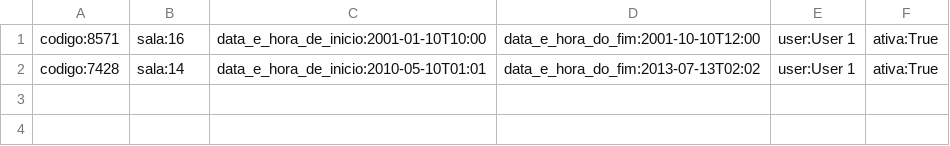
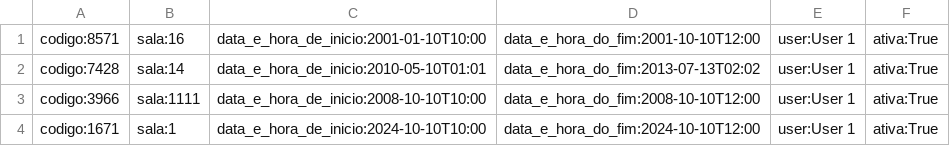
Before and after one commit to rochakkj/trabalho-lp3, a CSV file: reserva-app/reservas.csv, drawn as a sheet.

```diff
--- a/reserva-app/reservas.csv
+++ b/reserva-app/reservas.csv
@@ -2 +2,3 @@
 "codigo:7428","sala:14","data_e_hora_de_inicio:2010-05-10T01:01","data_e_hora_do_fim:2013-07-13T02:02","user:User 1","ativa:True"
+"codigo:3966","sala:1111","data_e_hora_de_inicio:2008-10-10T10:00","data_e_hora_do_fim:2008-10-10T12:00","user:User 1","ativa:True"
+"codigo:1671","sala:1","data_e_hora_de_inicio:2024-10-10T10:00","data_e_hora_do_fim:2024-10-10T12:00","user:User 1","ativa:True"
```
Also changed, not shown: reserva-app/salas.csv, 8 other files.
